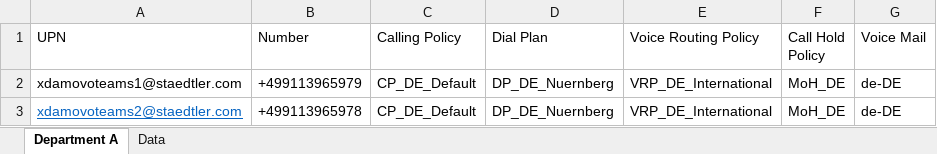
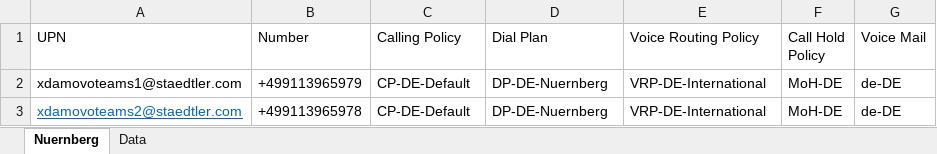
Before and after one commit to akandor/Powershell, an Excel workbook: TeamsUserList.xlsx, sheet Nuernberg, drawn as a sheet; values as stored, in another font and other column widths than the file's, no borders; table styles not drawn; the diff names each change by its address in the sheet, - before the commit and + after, or states it on an @@ line.

```diff
--- a/TeamsUserList.xlsx (sheet Nuernberg)
+++ b/TeamsUserList.xlsx (sheet Nuernberg)
-sheet tab: Department A
+sheet tab: Nuernberg
-C2:C3 (Calling Policy): CP_DE_Default
+C2:C3 (Calling Policy): CP-DE-Default
-D2:D3 (Dial Plan): DP_DE_Nuernberg
+D2:D3 (Dial Plan): DP-DE-Nuernberg
-E2:E3 (Voice Routing Policy): VRP_DE_International
+E2:E3 (Voice Routing Policy): VRP-DE-International
-F2:F3 (Call Hold Policy): MoH_DE
+F2:F3 (Call Hold Policy): MoH-DE
```
Also changed, not shown: sheet Data, 1 other file.
